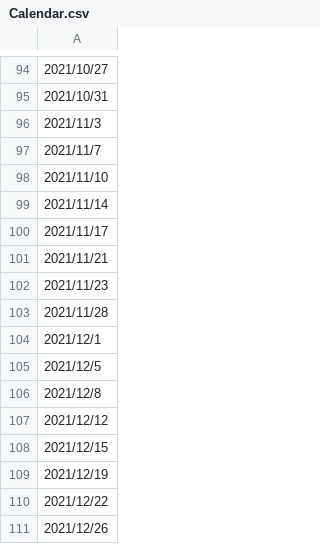
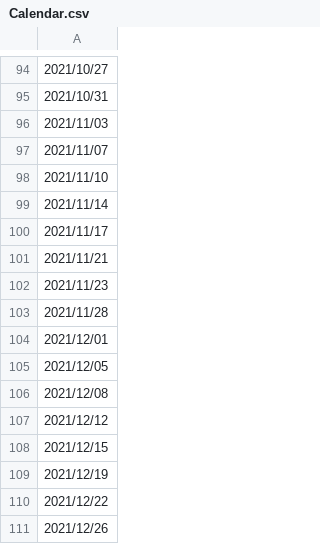
Before and after one commit to arcion-git/kurahashi, a CSV file: database/csv/Calendar.csv, drawn as a sheet; only a part is shown, gaps mark what is left out; the diff covers the shown part only.

```diff
--- a/database/csv/Calendar.csv
+++ b/database/csv/Calendar.csv
@@ -95,4 +95,4 @@
 2021/10/31
-2021/11/3
-2021/11/7
+2021/11/03
+2021/11/07
 2021/11/10
@@ -103,5 +103,5 @@
 2021/11/28
-2021/12/1
-2021/12/5
-2021/12/8
+2021/12/01
+2021/12/05
+2021/12/08
 2021/12/12
```
Also changed, not shown: other rows of this file, database/csv/CategoryMaster.csv, database/csv/CustomerRep.csv, 16 other files.
